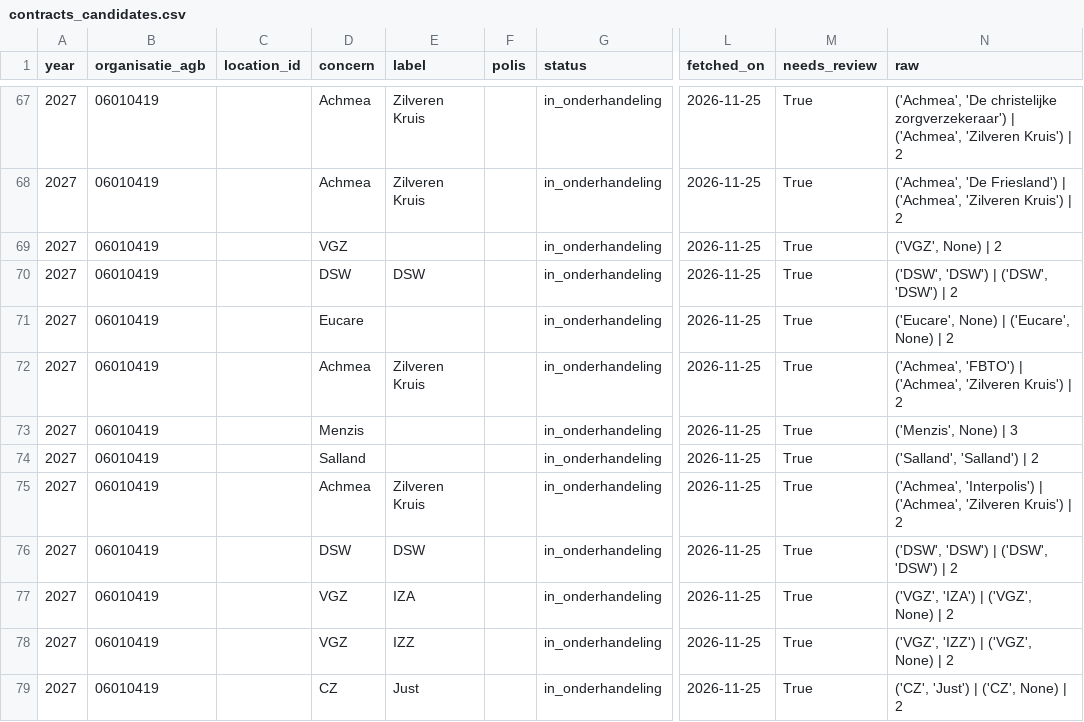
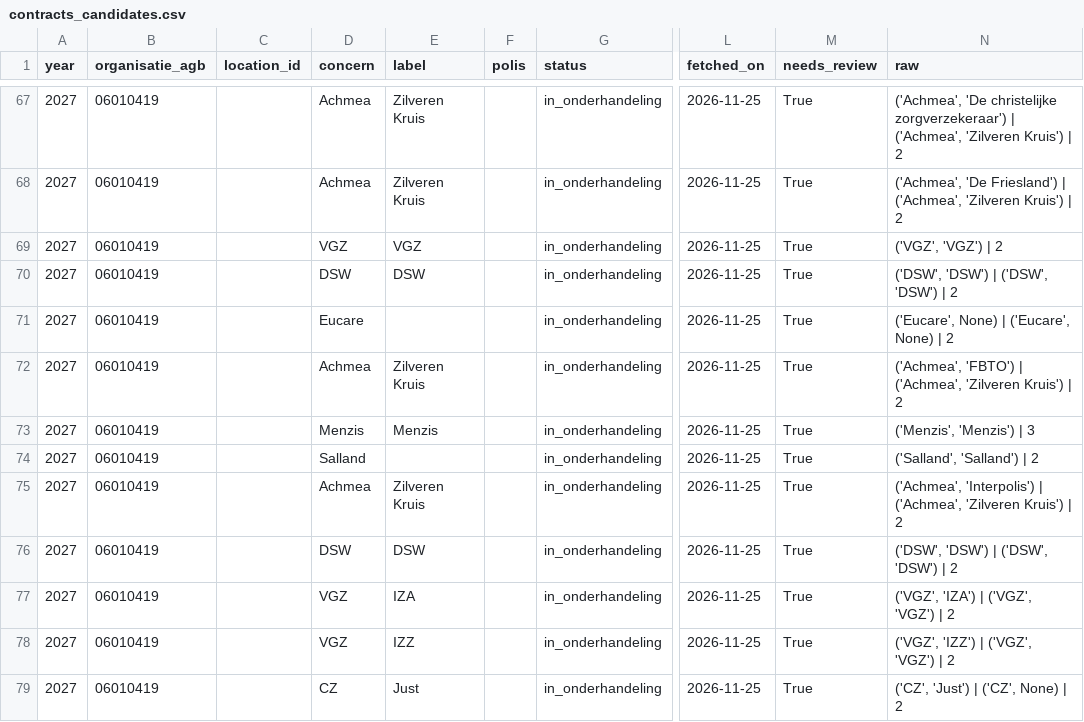
Before and after one commit to nickvluit-a11y/Beterverzekerd, a CSV file: data/processed/contracts_candidates.csv, drawn as a sheet; only a part is shown, gaps mark what is left out; the diff covers the shown part only; the diff names each change by its address in the sheet, - before the commit and + after, or states it on an @@ line.

```diff
--- a/data/processed/contracts_candidates.csv
+++ b/data/processed/contracts_candidates.csv
-E69 (label): (empty)
+E69 (label): VGZ
-N69 (raw): ('VGZ', None) | 2
+N69 (raw): ('VGZ', 'VGZ') | 2
-E73 (label): (empty)
+E73 (label): Menzis
-N73 (raw): ('Menzis', None) | 3
+N73 (raw): ('Menzis', 'Menzis') | 3
-N77 (raw): ('VGZ', 'IZA') | ('VGZ', None) | 2
+N77 (raw): ('VGZ', 'IZA') | ('VGZ', 'VGZ') | 2
-N78 (raw): ('VGZ', 'IZZ') | ('VGZ', None) | 2
+N78 (raw): ('VGZ', 'IZZ') | ('VGZ', 'VGZ') | 2
```
Also changed, not shown: 1 added row, 1 removed row and 33 edited cells elsewhere in this file, data/processed/history/contracts_candidates/2026-11-25.csv, 11 other files.
